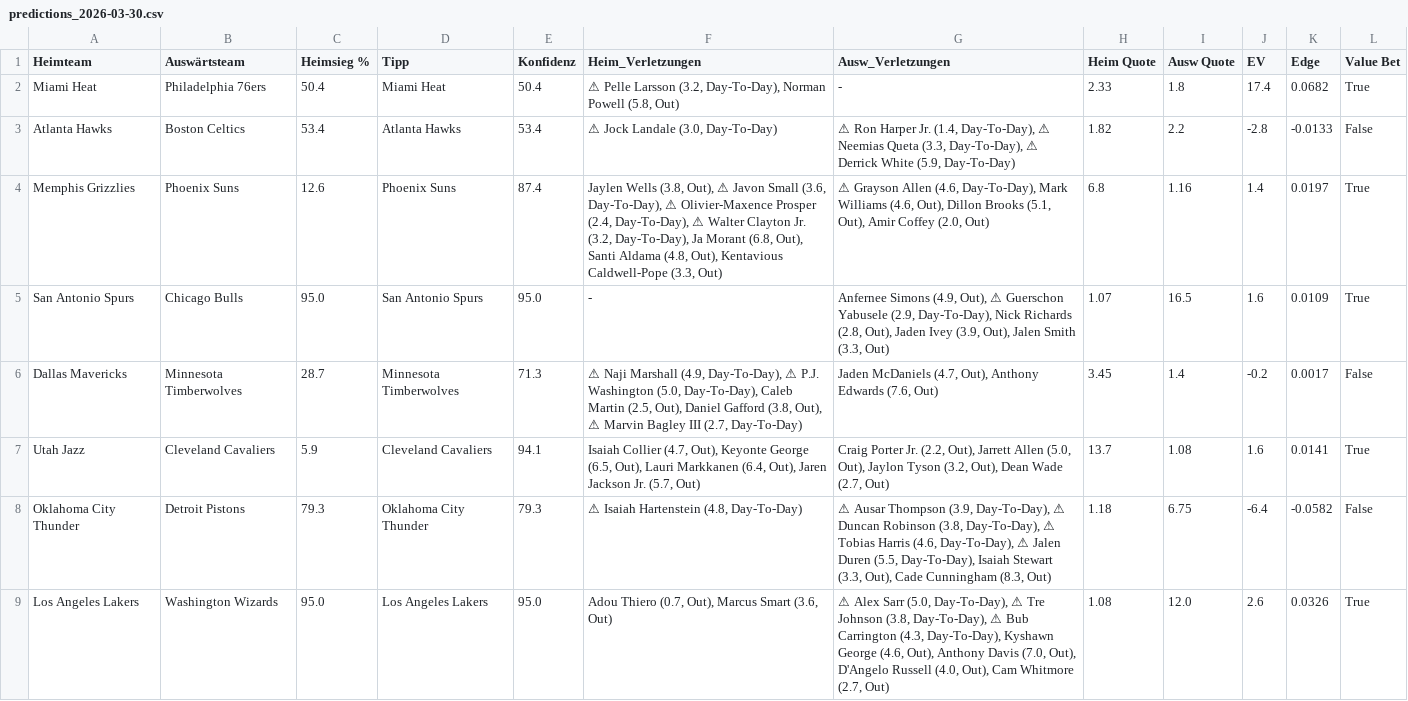
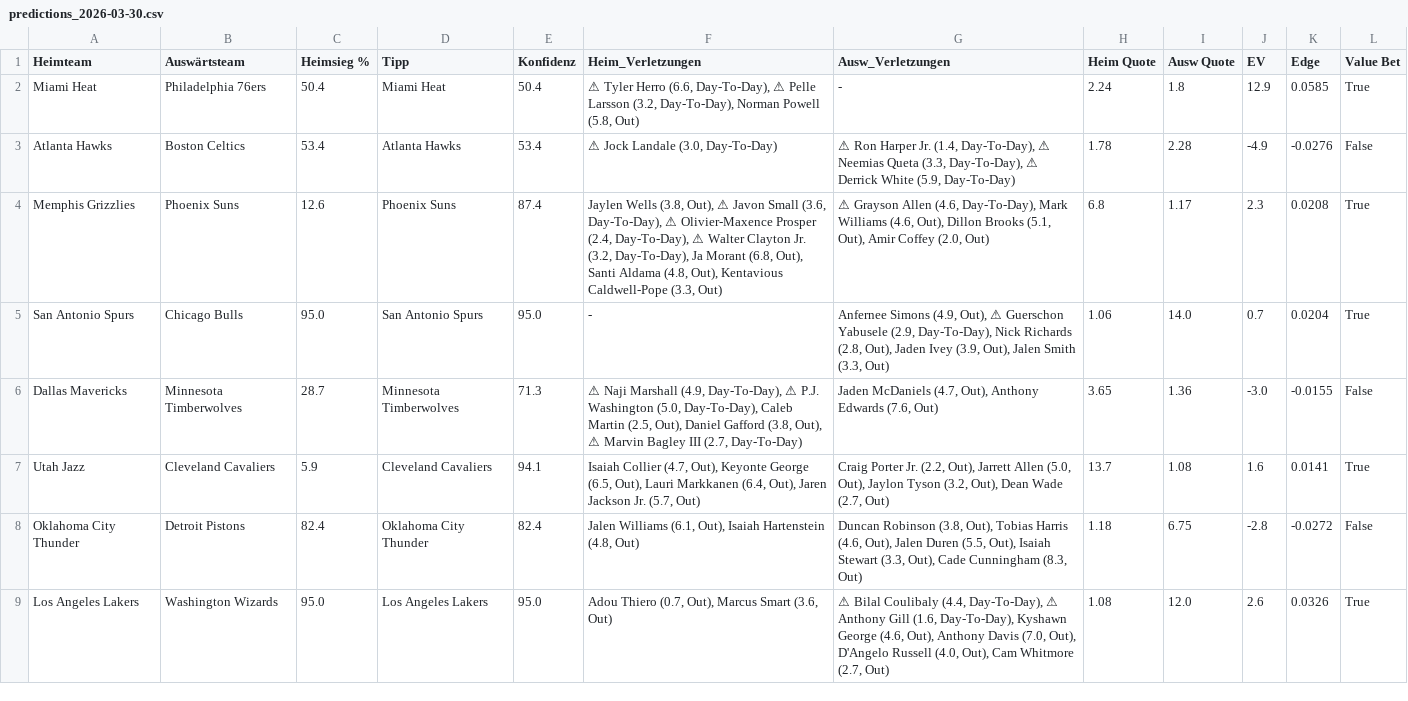
Before and after one commit to aalauge/NBA-Vorhersagen, a CSV file: results/predictions_2026-03-30.csv, drawn as a sheet; the diff names each change by its address in the sheet, - before the commit and + after, or states it on an @@ line.

```diff
--- a/results/predictions_2026-03-30.csv
+++ b/results/predictions_2026-03-30.csv
-F2 (Heim_Verletzungen): ⚠ Pelle Larsson…
+F2 (Heim_Verletzungen): ⚠ Tyler Herro (6.6, Day-To-Day), ⚠ Pelle Larsson…
-H2 (Heim Quote): 2.33
+H2 (Heim Quote): 2.24
-J2 (EV): 17.4
+J2 (EV): 12.9
-K2 (Edge): 0.0682
+K2 (Edge): 0.0585
-H3 (Heim Quote): 1.82
+H3 (Heim Quote): 1.78
-I3 (Ausw Quote): 2.2
+I3 (Ausw Quote): 2.28
-J3 (EV): -2.8
+J3 (EV): -4.9
-K3 (Edge): -0.0133
+K3 (Edge): -0.0276
-I4 (Ausw Quote): 1.16
+I4 (Ausw Quote): 1.17
-J4 (EV): 1.4
+J4 (EV): 2.3
-K4 (Edge): 0.0197
+K4 (Edge): 0.0208
-H5 (Heim Quote): 1.07
+H5 (Heim Quote): 1.06
-I5 (Ausw Quote): 16.5
+I5 (Ausw Quote): 14.0
-J5 (EV): 1.6
+J5 (EV): 0.7
-K5 (Edge): 0.0109
+K5 (Edge): 0.0204
-H6 (Heim Quote): 3.45
+H6 (Heim Quote): 3.65
-I6 (Ausw Quote): 1.4
+I6 (Ausw Quote): 1.36
-J6 (EV): -0.2
+J6 (EV): -3.0
-K6 (Edge): 0.0017
+K6 (Edge): -0.0155
-C8 (Heimsieg %): 79.3
+C8 (Heimsieg %): 82.4
-E8 (Konfidenz): 79.3
+E8 (Konfidenz): 82.4
-F8 (Heim_Verletzungen): ⚠ Isaiah Hartenstein (4.8, Day-To-Day)
+F8 (Heim_Verletzungen): Jalen Williams (6.1, Out), Isaiah Hartenstein (4.8, Out)
-G8 (Ausw_Verletzungen): ⚠ Ausar Thompson (3.9, Day-To-Day), ⚠ Duncan Robinson (3.8, Day-To-Day), ⚠ Tobias Harris (4.6, Day-To-Day), ⚠ Jalen Duren (5.5, Day-To-Day), Isaiah Stewart…
+G8 (Ausw_Verletzungen): Duncan Robinson (3.8, Out), Tobias Harris (4.6, Out), Jalen Duren (5.5, Out), Isaiah Stewart…
-J8 (EV): -6.4
+J8 (EV): -2.8
-K8 (Edge): -0.0582
+K8 (Edge): -0.0272
-G9 (Ausw_Verletzungen): ⚠ Alex Sarr (5.0, Day-To-Day), ⚠ Tre Johnson (3.8, Day-To-Day), ⚠ Bub Carrington (4.3, Day-To-Day), Kyshawn…
+G9 (Ausw_Verletzungen): ⚠ Bilal Coulibaly (4.4, Day-To-Day), ⚠ Anthony Gill (1.6, Day-To-Day), Kyshawn…
```
Also changed, not shown: odds/odds_2026-03-30.csv.
